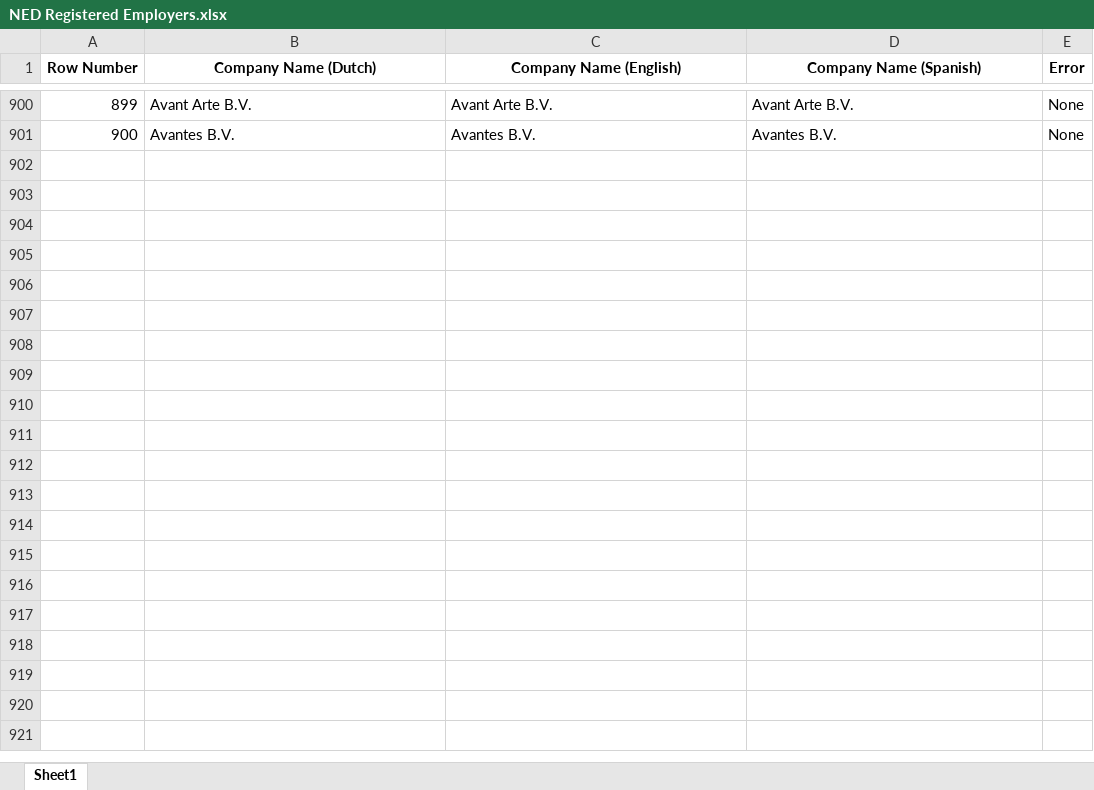
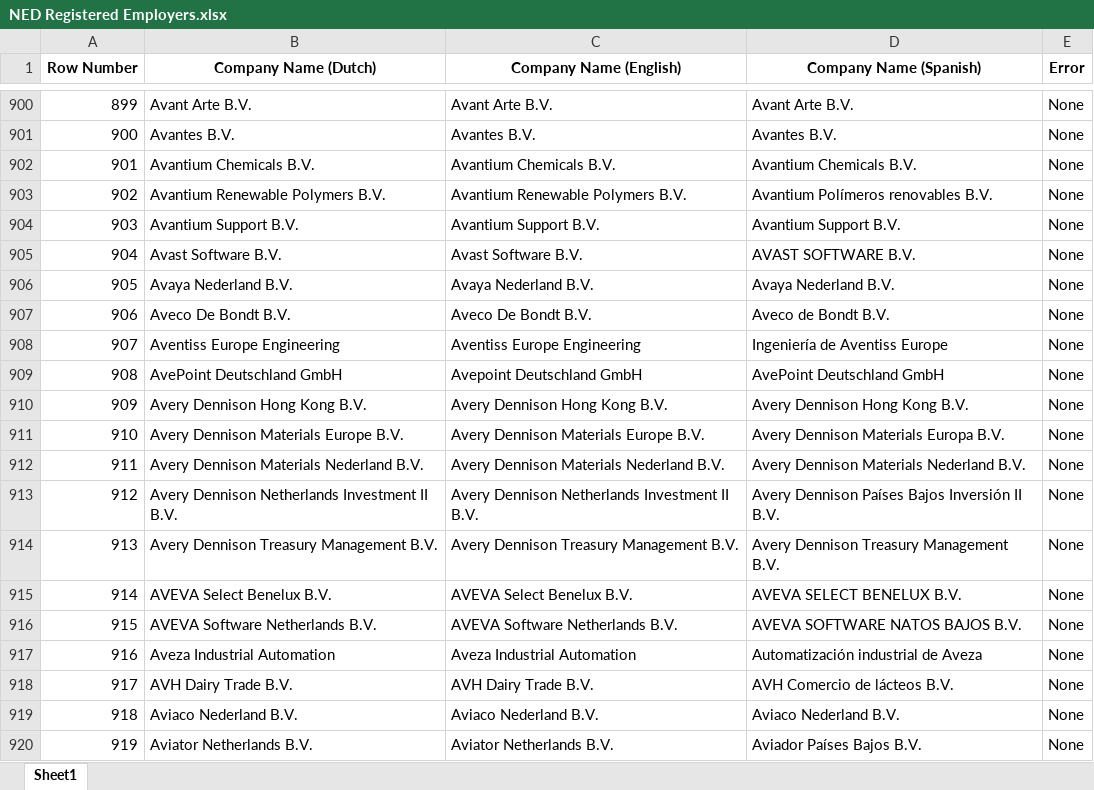
Before and after one commit to oariasz/DutchScrape, an Excel workbook: NED Registered Employers.xlsx, sheet Sheet1, drawn as a sheet; only a part is shown, gaps mark what is left out; values as stored, in another font and other column widths than the file's, no borders; the diff covers the shown part only; the diff names each change by its address in the sheet, - before the commit and + after, or states it on an @@ line.

```diff
--- a/NED Registered Employers.xlsx (sheet Sheet1)
+++ b/NED Registered Employers.xlsx (sheet Sheet1)
+row 902: 901 | Avantium Chemicals B.V. | Avantium Chemicals B.V. | Avantium Chemicals B.V. | None
+row 903: 902 | Avantium Renewable Polymers B.V. | Avantium Renewable Polymers B.V. | Avantium Polímeros renovables B.V. | None
+row 904: 903 | Avantium Support B.V. | Avantium Support B.V. | Avantium Support B.V. | None
+row 905: 904 | Avast Software B.V. | Avast Software B.V. | AVAST SOFTWARE B.V. | None
+row 906: 905 | Avaya Nederland B.V. | Avaya Nederland B.V. | Avaya Nederland B.V. | None
+row 907: 906 | Aveco De Bondt B.V. | Aveco De Bondt B.V. | Aveco de Bondt B.V. | None
+row 908: 907 | Aventiss Europe Engineering | Aventiss Europe Engineering | Ingeniería de Aventiss Europe | None
+row 909: 908 | AvePoint Deutschland GmbH | Avepoint Deutschland GmbH | AvePoint Deutschland GmbH | None
+row 910: 909 | Avery Dennison Hong Kong B.V. | Avery Dennison Hong Kong B.V. | Avery Dennison Hong Kong B.V. | None
+row 911: 910 | Avery Dennison Materials Europe B.V. | Avery Dennison Materials Europe B.V. | Avery Dennison Materials Europa B.V. | None
+row 912: 911 | Avery Dennison Materials Nederland B.V. | Avery Dennison Materials Nederland B.V. | Avery Dennison Materials Nederland B.V. | None
+row 913: 912 | Avery Dennison Netherlands Investment II B.V. | Avery Dennison Netherlands Investment II B.V. | Avery Dennison Países Bajos Inversión II B.V. | None
+row 914: 913 | Avery Dennison Treasury Management B.V. | Avery Dennison Treasury Management B.V. | Avery Dennison Treasury Management B.V. | None
+row 915: 914 | AVEVA Select Benelux B.V. | AVEVA Select Benelux B.V. | AVEVA SELECT BENELUX B.V. | None
+row 916: 915 | AVEVA Software Netherlands B.V. | AVEVA Software Netherlands B.V. | AVEVA SOFTWARE NATOS BAJOS B.V. | None
+row 917: 916 | Aveza Industrial Automation | Aveza Industrial Automation | Automatización industrial de Aveza | None
+row 918: 917 | AVH Dairy Trade B.V. | AVH Dairy Trade B.V. | AVH Comercio de lácteos B.V. | None
+row 919: 918 | Aviaco Nederland B.V. | Aviaco Nederland B.V. | Aviaco Nederland B.V. | None
+row 920: 919 | Aviator Netherlands B.V. | Aviator Netherlands B.V. | Aviador Países Bajos B.V. | None
```
Also changed, not shown: 181 added rows elsewhere in this sheet, 1 other file.
